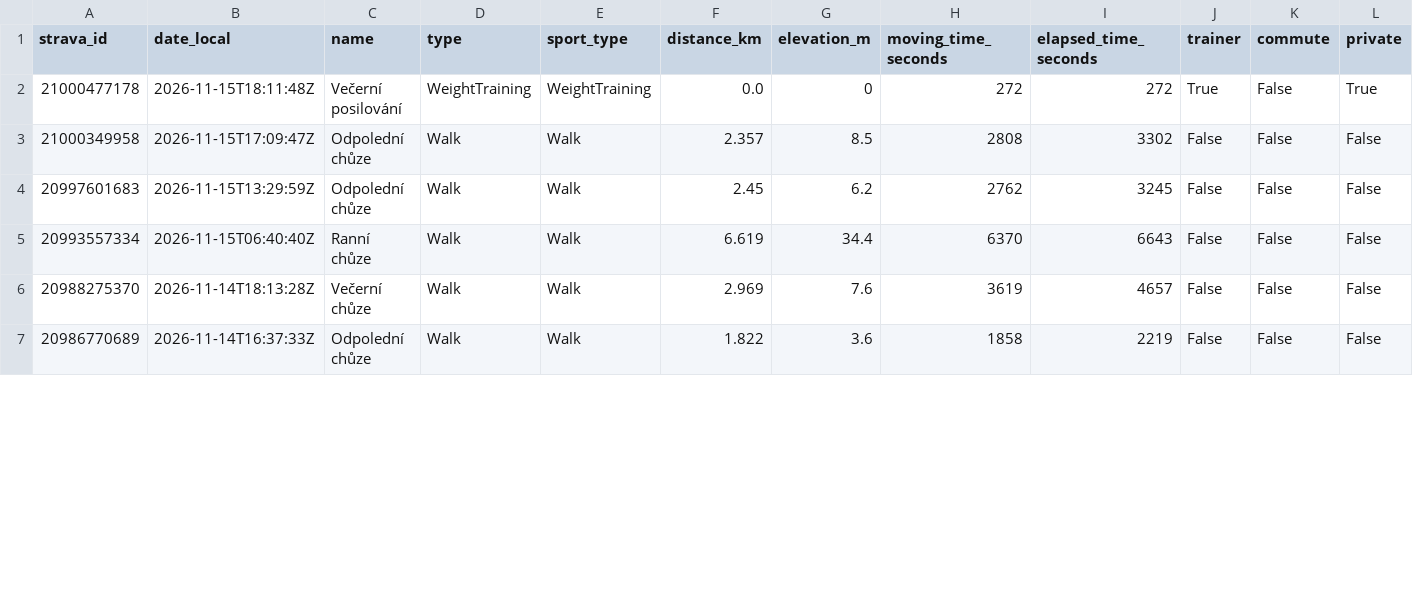
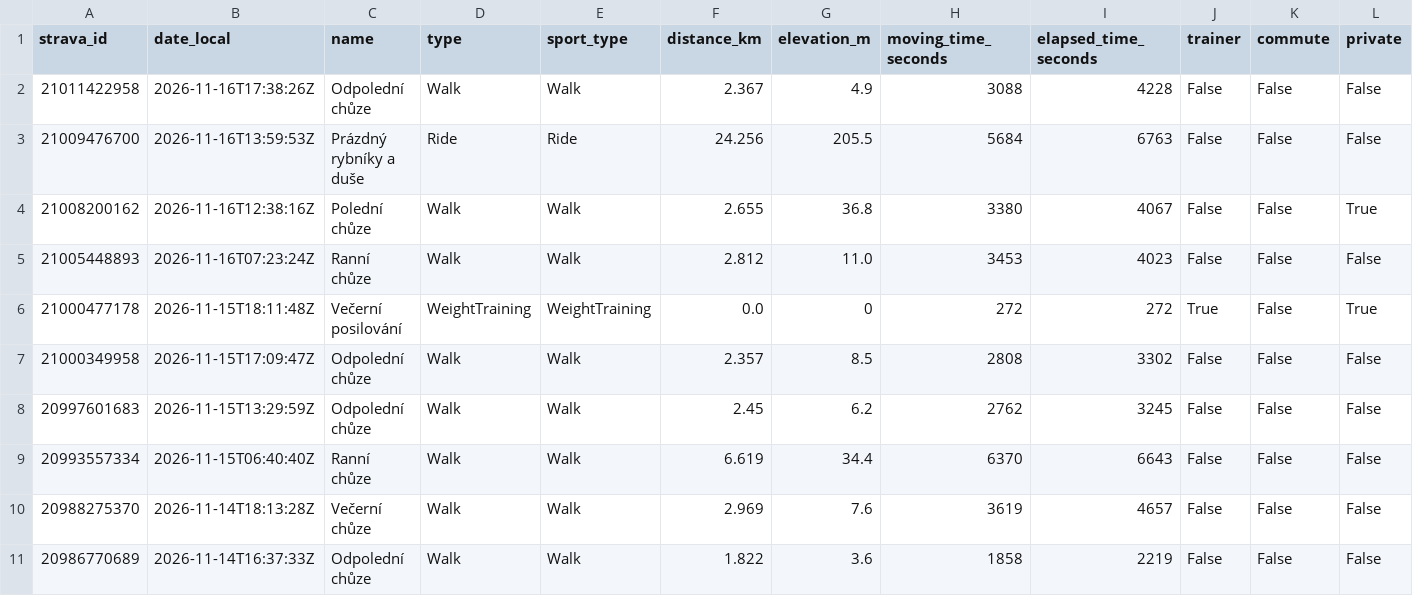
Before and after one commit to kachnazkoci/cyklo-databaze, a CSV file: data/strava_activities_2025_2026.csv, drawn as a sheet; only a part is shown; rows hold the shown columns only; the diff names each change by its address in the sheet, - before the commit and + after, or states it on an @@ line.

```diff
--- a/data/strava_activities_2025_2026.csv
+++ b/data/strava_activities_2025_2026.csv
+row 2: 21011422958 | 2026-11-16T17:38:26Z | Odpolední chůze | Walk | Walk | 2.367 | 4.9 | 3088 | 4228 | False | False | False
+row 3: 21009476700 | 2026-11-16T13:59:53Z | Prázdný rybníky a duše | Ride | Ride | 24.256 | 205.5 | 5684 | 6763 | False | False | False
+row 4: 21008200162 | 2026-11-16T12:38:16Z | Polední chůze | Walk | Walk | 2.655 | 36.8 | 3380 | 4067 | False | False | True
+row 5: 21005448893 | 2026-11-16T07:23:24Z | Ranní chůze | Walk | Walk | 2.812 | 11.0 | 3453 | 4023 | False | False | False
```
